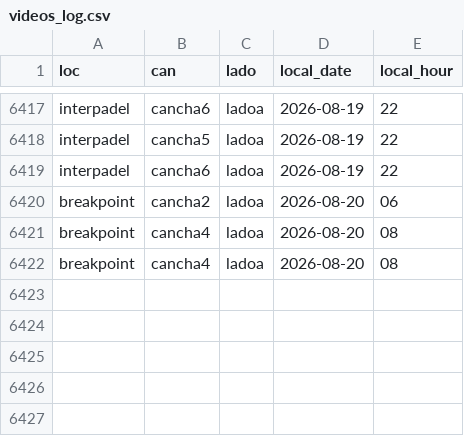
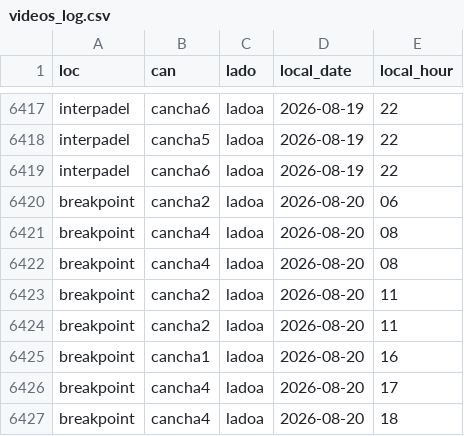
Before and after one commit to isaacsaltiel/puntazo_web_v2, a CSV file: data/metrics/videos_log.csv, drawn as a sheet; only a part is shown, gaps mark what is left out; the diff names each change by its address in the sheet, - before the commit and + after, or states it on an @@ line.

Commit message:
Actualizar videos_log.csv

```diff
--- a/data/metrics/videos_log.csv
+++ b/data/metrics/videos_log.csv
+row 6423: breakpoint | cancha2 | ladoa | 2026-08-20 | 11
+row 6424: breakpoint | cancha2 | ladoa | 2026-08-20 | 11
+row 6425: breakpoint | cancha1 | ladoa | 2026-08-20 | 16
+row 6426: breakpoint | cancha4 | ladoa | 2026-08-20 | 17
+row 6427: breakpoint | cancha4 | ladoa | 2026-08-20 | 18
```
